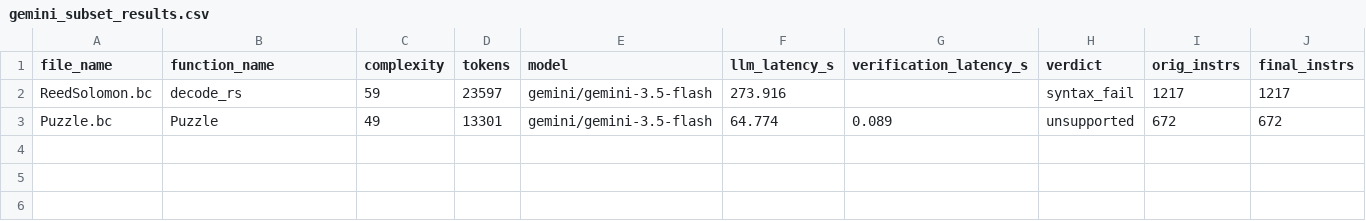
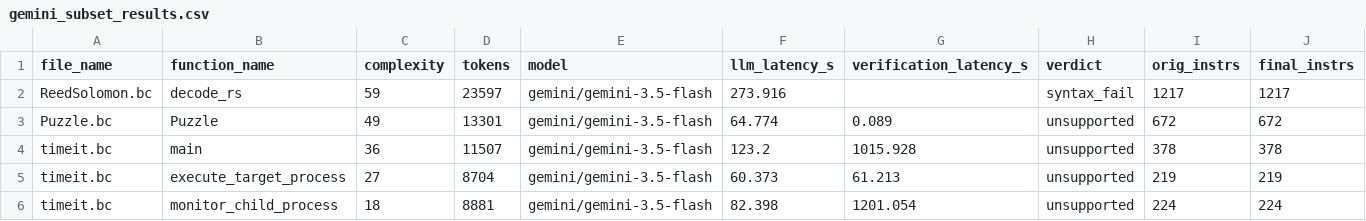
Before and after one commit to GirishRawat/context-window-splitter, a CSV file: gemini_subset_results.csv, drawn as a sheet; only a part is shown; rows hold the shown columns only; the diff names each change by its address in the sheet, - before the commit and + after, or states it on an @@ line.

Commit message:
Auto-checkpoint eval results: 2026-08-17T12:26:54+00:00
eval_results.csv=7r/7done; gemini_subset_results.csv=5r/5done; new_spec_results.csv=3413r/168done; northminicode_subset_results.csv=1r/0done; openrouter_subset_results.csv=6r/5done; qwen32b_full_corpus_results.csv=114r/111done; qwen32b_subset_results.csv=39r/13done; qwen3b_full_corpus_instnamed_results.csv=114r/109done; qwen3b_full_corpus_results.csv=114r/110done; sbase_results.csv=311r/38done; syntax_diag_3b_instnamed_results.csv=39r/35done; syntax_diag_3b_results.csv=39r/34done; syntax_diag_7b_results.csv=39r/36done; test_results.csv=2r/1done

Automated periodic checkpoint from scripts/auto_commit_results.sh while
long unattended eval runs are in flight. Scoped to *_results.csv only.

```diff
--- a/gemini_subset_results.csv
+++ b/gemini_subset_results.csv
+row 4: timeit.bc | main | 36 | 11507 | gemini/gemini-3.5-flash | 123.2 | 1015.928 | unsupported | 378 | 378
+row 5: timeit.bc | execute_target_process | 27 | 8704 | gemini/gemini-3.5-flash | 60.373 | 61.213 | unsupported | 219 | 219
+row 6: timeit.bc | monitor_child_process | 18 | 8881 | gemini/gemini-3.5-flash | 82.398 | 1201.054 | unsupported | 224 | 224
```
